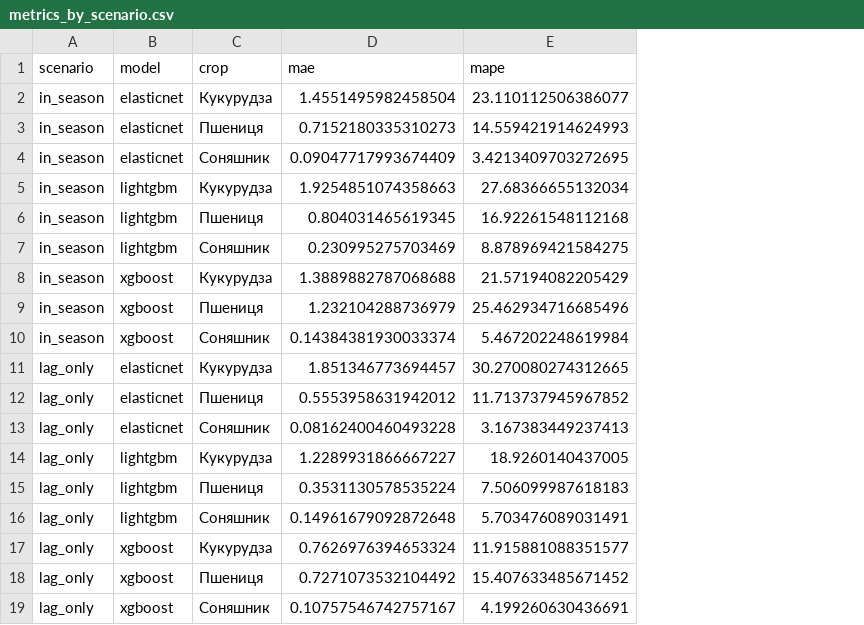
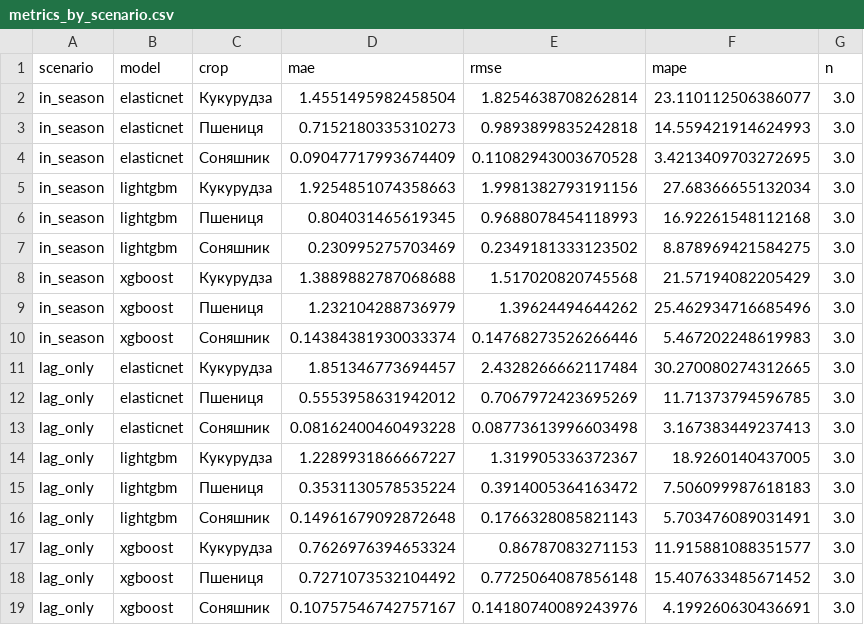
Before and after one commit to markzoopark/agro-ua, a CSV file: reports/metrics_by_scenario.csv, drawn as a sheet; addresses are those after the commit; the diff names each change by its address in the sheet, - before the commit and + after, or states it on an @@ line.

Commit message:
Add metrics leaderboard and improve summary export
Enhanced the metrics summary in train.py to include RMSE and sample count, and added export of a leaderboard with best models per crop. Updated metrics_by_scenario.csv format and added metrics_leaderboard.csv. Minor update to validation report timestamp.

```diff
--- a/reports/metrics_by_scenario.csv
+++ b/reports/metrics_by_scenario.csv
+column E (rmse), rows 2-19: 1.8254638708262814 | 0.9893899835242818 | 0.11082943003670528 | 1.9981382793191156 | 0.9688078454118993 | 0.2349181333123502 | 1.517020820745568 | 1.39624494644262 | 0.14768273526266446 | 2.4328266662117484 | 0.7067972423695269 | 0.08773613996603498 | 1.319905336372367 | 0.3914005364163472 | 0.1766328085821143 | 0.86787083271153 | 0.7725064087856148 | 0.14180740089243976
+column G (n), rows 2-19: all 3.0
-F10 (mape): 5.467202248619984
+F10 (mape): 5.467202248619983
-F12 (mape): 11.713737945967852
+F12 (mape): 11.71373794596785
```
Also changed, not shown: 5 other files.
